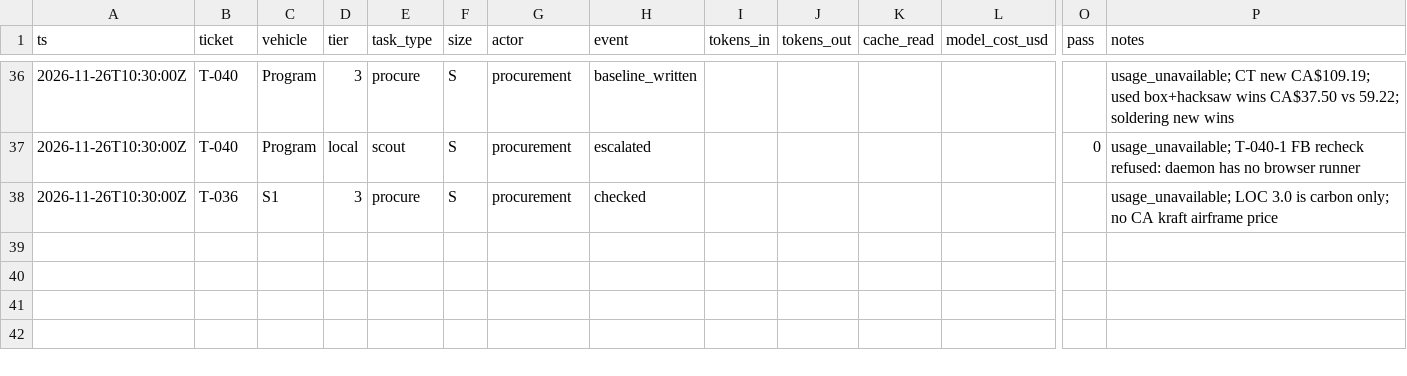
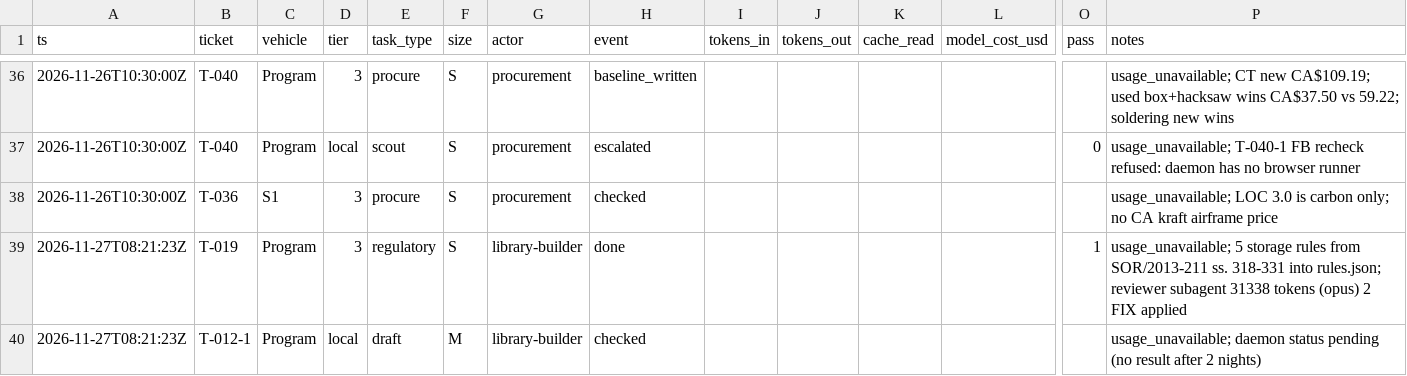
Before and after one commit to abboudberoual/scoudouc, a CSV file: metrics/events.csv, drawn as a sheet; only a part is shown, gaps mark what is left out; rows hold the shown columns only; the diff names each change by its address in the sheet, - before the commit and + after, or states it on an @@ line.

```diff
--- a/metrics/events.csv
+++ b/metrics/events.csv
+row 39: 2026-11-27T08:21:23Z | T-019 | Program | 3 | regulatory | S | library-builder | done |  |  |  |  | 1 | usage_unavailable; 5 storage rules from SOR/2013-211 ss. 318-331 into rules.json; reviewer subagent 31338 tokens (opus) 2 FIX applied
+row 40: 2026-11-27T08:21:23Z | T-012-1 | Program | local | draft | M | library-builder | checked |  |  |  |  |  | usage_unavailable; daemon status pending (no result after 2 nights)
```
Also changed, not shown: 2 other files.
